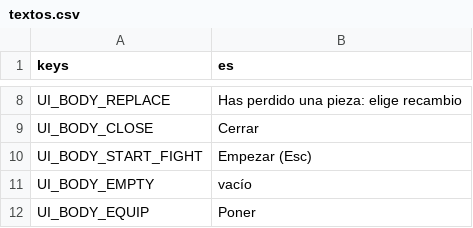
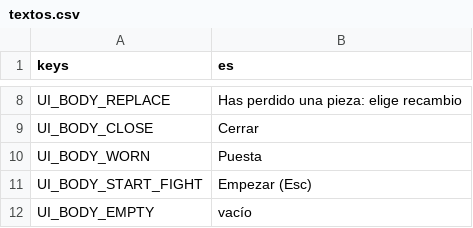
Before and after one commit to rvillalba1983/bug-de-familia, a CSV file: data/i18n/textos.csv, drawn as a sheet; only a part is shown, gaps mark what is left out; the shorter side is filled out with more unchanged rows.

```diff
--- a/data/i18n/textos.csv
+++ b/data/i18n/textos.csv
@@ -9,2 +9,3 @@ UI_BODY_REPLACE,Has perdido una pieza: elige recambio
 UI_BODY_CLOSE,Cerrar
+UI_BODY_WORN,Puesta
 UI_BODY_START_FIGHT,Empezar (Esc)
```
Also changed, not shown: 3 other files.
